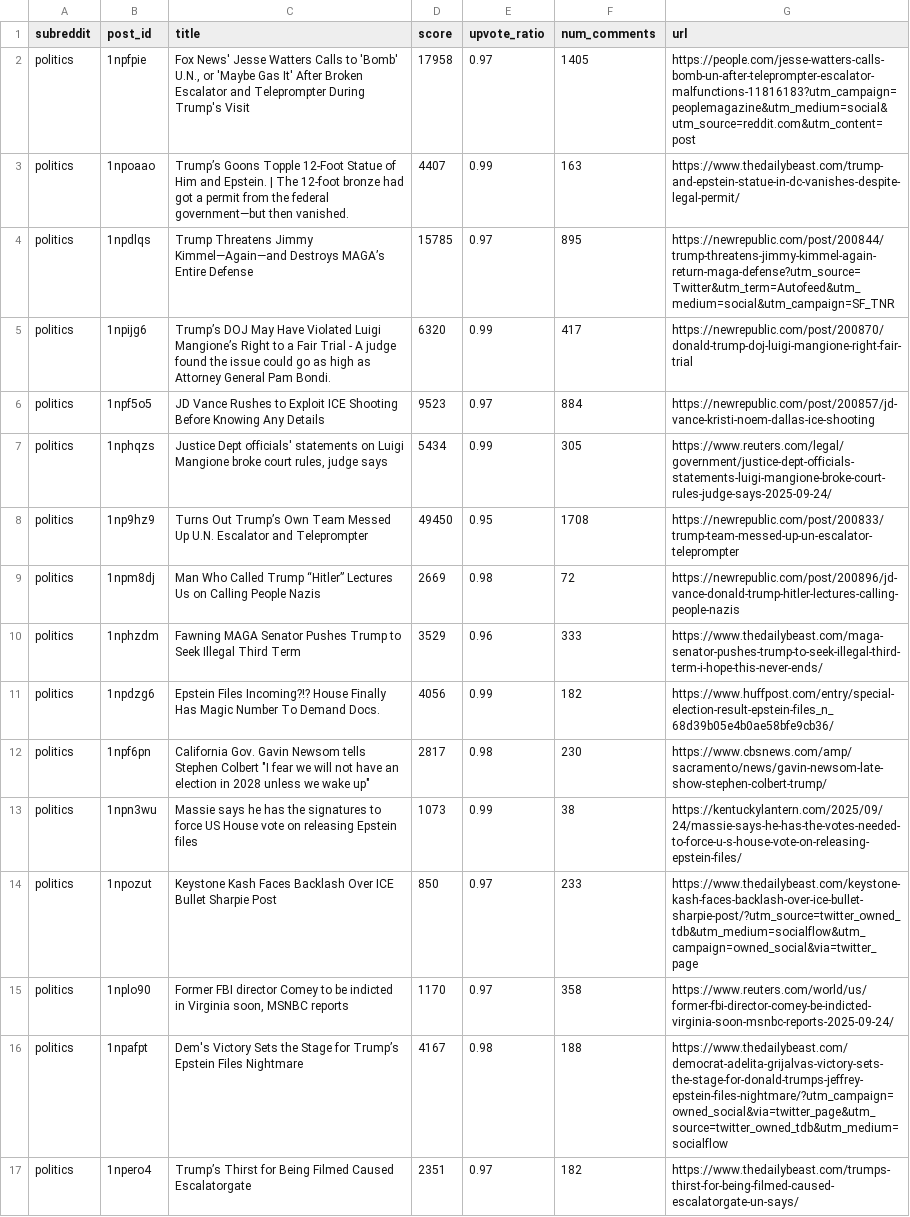
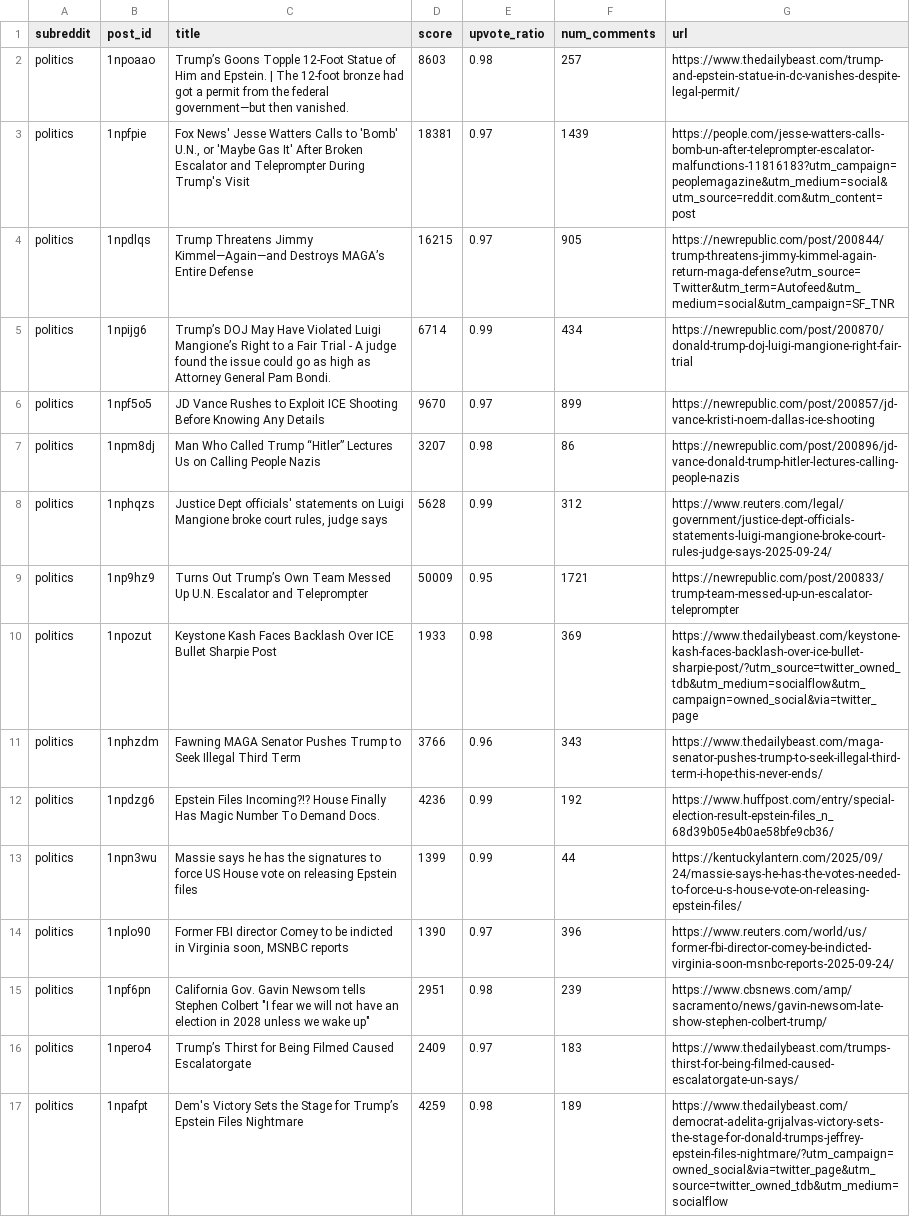
Before and after one commit to jotikeng1/web_scrapping, a CSV file: output/posts_seleccionados.csv, drawn as a sheet; only a part is shown; removed rows and columns are numbered as before the commit, all else as after; the diff covers the shown part only; the diff names each change by its address in the sheet, - before the commit and + after, or states it on an @@ line.

```diff
--- a/output/posts_seleccionados.csv
+++ b/output/posts_seleccionados.csv
+row 2: politics | 1npoaao | Trump’s Goons Topple 12-Foot Statue of Him and Epstein. | The 12-foot bronze had got a permit from the federal government—but then vanished. | 8603 | 0.98 | 257 | https://www.thedailybeast.com/trump-and-epstein-statue-in-dc-vanishes-despite-legal-permit/
-D3 (score): 17958
+D3 (score): 18381
-F3 (num_comments): 1405
+F3 (num_comments): 1439
-row 3: politics | 1npoaao | Trump’s Goons Topple 12-Foot Statue of Him and Epstein. | The 12-foot bronze had got a permit from the federal government—but then vanished. | 4407 | 0.99 | 163 | https://www.thedailybeast.com/trump-and-epstein-statue-in-dc-vanishes-despite-legal-permit/
-D4 (score): 15785
+D4 (score): 16215
-F4 (num_comments): 895
+F4 (num_comments): 905
-D5 (score): 6320
+D5 (score): 6714
-F5 (num_comments): 417
+F5 (num_comments): 434
-D6 (score): 9523
+D6 (score): 9670
-F6 (num_comments): 884
+F6 (num_comments): 899
+row 7: politics | 1npm8dj | Man Who Called Trump “Hitler” Lectures Us on Calling People Nazis | 3207 | 0.98 | 86 | https://newrepublic.com/post/200896/jd-vance-donald-trump-hitler-lectures-calling-people-nazis
-D8 (score): 5434
+D8 (score): 5628
-F8 (num_comments): 305
+F8 (num_comments): 312
-D9 (score): 49450
+D9 (score): 50009
-F9 (num_comments): 1708
+F9 (num_comments): 1721
-row 9: politics | 1npm8dj | Man Who Called Trump “Hitler” Lectures Us on Calling People Nazis | 2669 | 0.98 | 72 | https://newrepublic.com/post/200896/jd-vance-donald-trump-hitler-lectures-calling-people-nazis
+row 10: politics | 1npozut | Keystone Kash Faces Backlash Over ICE Bullet Sharpie Post | 1933 | 0.98 | 369 | https://www.thedailybeast.com/keystone-kash-faces-backlash-over-ice-bullet-sharpie-post/?utm_source=twitter_owned_tdb&utm_medium=socialflow&utm_campaign=owned_social&via=twitter_page
-D11 (score): 3529
+D11 (score): 3766
-F11 (num_comments): 333
+F11 (num_comments): 343
-D12 (score): 4056
+D12 (score): 4236
-F12 (num_comments): 182
+F12 (num_comments): 192
-row 12: politics | 1npf6pn | California Gov. Gavin Newsom tells Stephen Colbert "I fear we will not have an election in 2028 unless we wake up" | 2817 | 0.98 | 230 | https://www.cbsnews.com/amp/sacramento/news/gavin-newsom-late-show-stephen-colbert-trump/
-D13 (score): 1073
+D13 (score): 1399
-F13 (num_comments): 38
+F13 (num_comments): 44
-row 14: politics | 1npozut | Keystone Kash Faces Backlash Over ICE Bullet Sharpie Post | 850 | 0.97 | 233 | https://www.thedailybeast.com/keystone-kash-faces-backlash-over-ice-bullet-sharpie-post/?utm_source=twitter_owned_tdb&utm_medium=socialflow&utm_campaign=owned_social&via=twitter_page
-D14 (score): 1170
+D14 (score): 1390
-F14 (num_comments): 358
+F14 (num_comments): 396
-row 16: politics | 1npafpt | Dem's Victory Sets the Stage for Trump’s Epstein Files Nightmare | 4167 | 0.98 | 188 | https://www.thedailybeast.com/democrat-adelita-grijalvas-victory-sets-the-stage-for-donald-trumps-jeffrey-epstein-files-nightmare/?utm_campaign=owned_social&via=twitter_page&utm_source=twitter_owned_tdb&utm_medium=socialflow
+row 15: politics | 1npf6pn | California Gov. Gavin Newsom tells Stephen Colbert "I fear we will not have an election in 2028 unless we wake up" | 2951 | 0.98 | 239 | https://www.cbsnews.com/amp/sacramento/news/gavin-newsom-late-show-stephen-colbert-trump/
-D16 (score): 2351
+D16 (score): 2409
-F16 (num_comments): 182
+F16 (num_comments): 183
+row 17: politics | 1npafpt | Dem's Victory Sets the Stage for Trump’s Epstein Files Nightmare | 4259 | 0.98 | 189 | https://www.thedailybeast.com/democrat-adelita-grijalvas-victory-sets-the-stage-for-donald-trumps-jeffrey-epstein-files-nightmare/?utm_campaign=owned_social&via=twitter_page&utm_source=twitter_owned_tdb&utm_medium=socialflow
```
Also changed, not shown: 2 added rows, 2 removed rows and 65 edited cells elsewhere in this file, output/comentarios_top5_por_post.csv, output/reddit_posts.csv, 4 other files.
